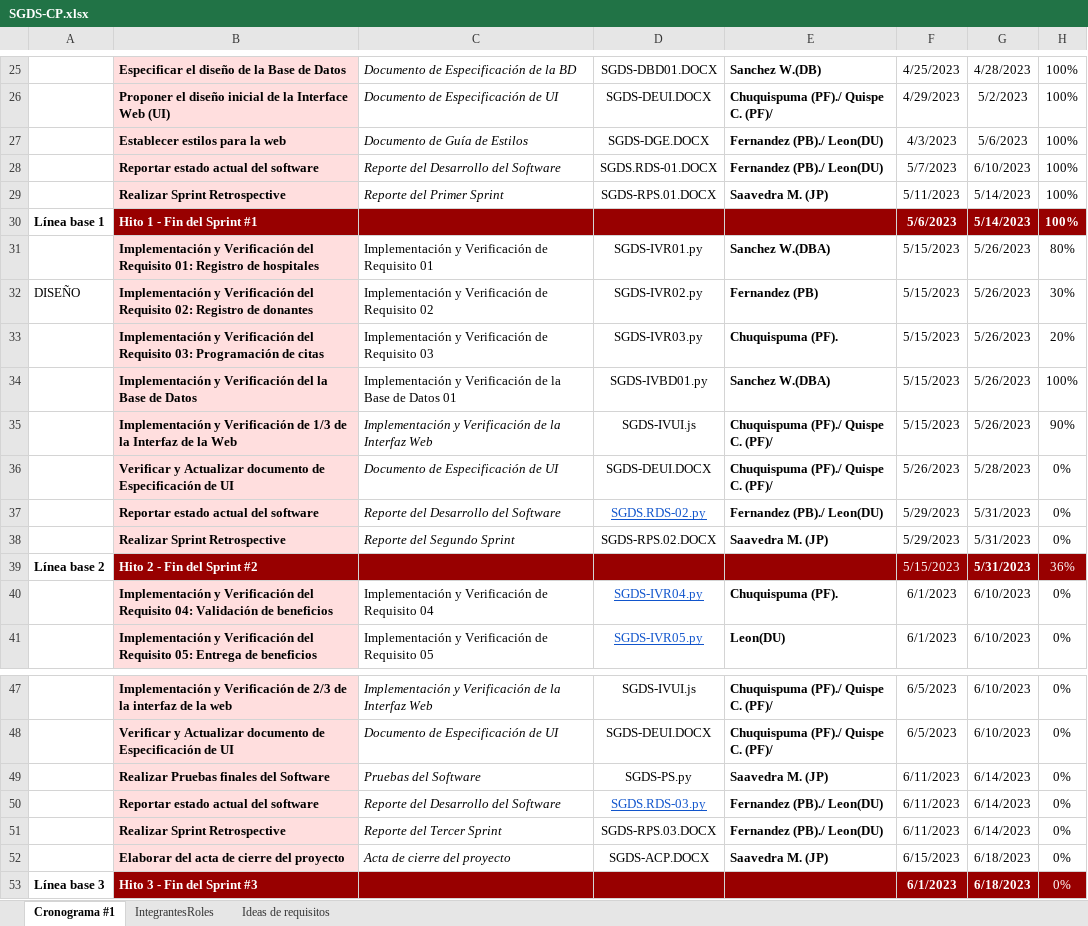
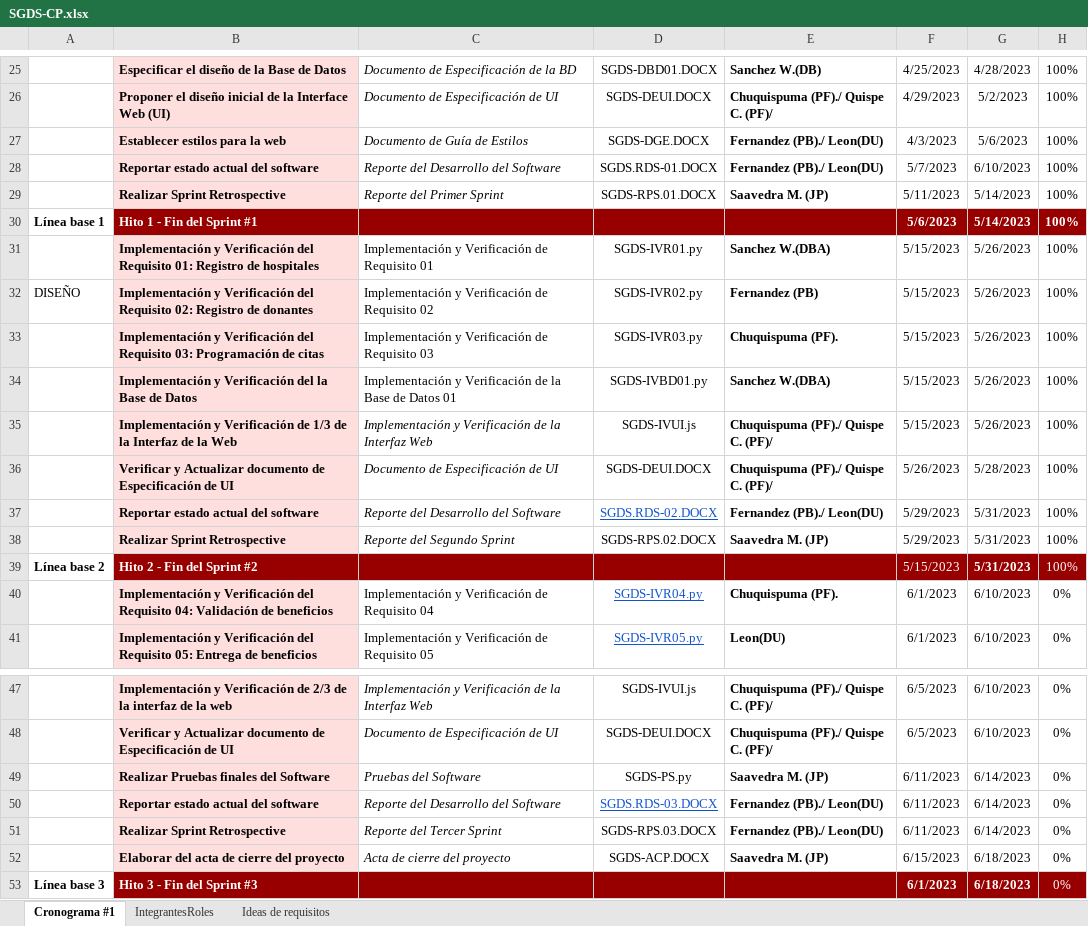
Before and after one commit to JoxAQC/QuantumAnts-Software, an Excel workbook: Desarrollo/SGDS/Gestion/SGDS-CP.xlsx, sheet Cronograma #1, drawn as a sheet; only a part is shown, gaps mark what is left out; values as stored, in another font and other column widths than the file's, no borders; the diff names each change by its address in the sheet, - before the commit and + after, or states it on an @@ line.

Commit message:
Actualización del Cronograma

```diff
--- a/Desarrollo/SGDS/Gestion/SGDS-CP.xlsx (sheet Cronograma #1)
+++ b/Desarrollo/SGDS/Gestion/SGDS-CP.xlsx (sheet Cronograma #1)
-H31: 80%
+H31: 100%
-H32: 30%
+H32: 100%
-H33: 20%
+H33: 100%
-H35: 90%
+H35: 100%
-H36:H38: 0%
+H36:H38: 100%
-D37: SGDS.RDS-02.py
+D37: SGDS.RDS-02.DOCX
-H39: 36%
+H39: 100%
-D50: SGDS.RDS-03.py
+D50: SGDS.RDS-03.DOCX
```
